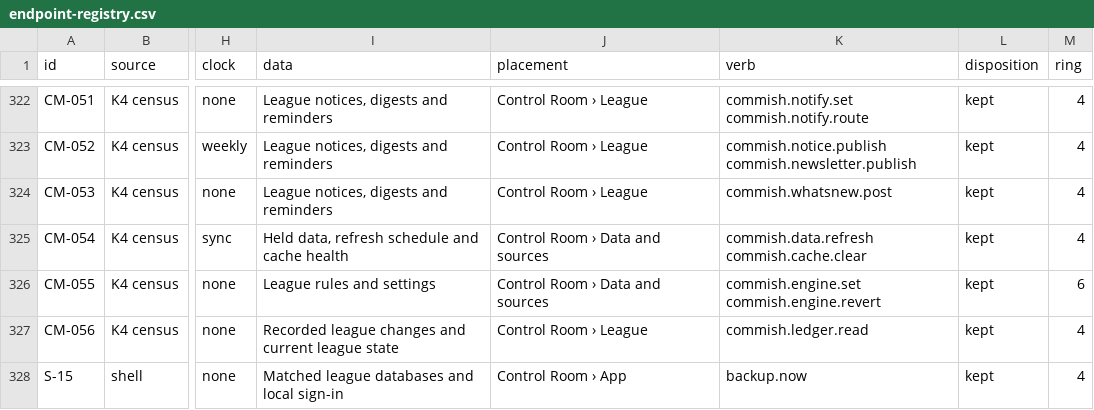
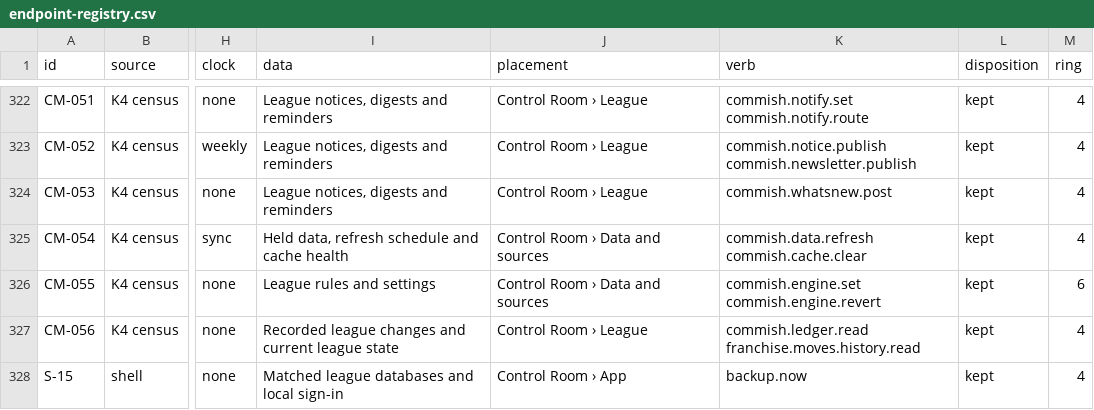
Before and after one commit to secureprospective/TheWarRoom, a CSV file: docs/ui/endpoint-registry.csv, drawn as a sheet; only a part is shown, gaps mark what is left out; the diff names each change by its address in the sheet, - before the commit and + after, or states it on an @@ line.

Commit message:
feat: show hosted franchise move history from native ledger [AI-assisted]

```diff
--- a/docs/ui/endpoint-registry.csv
+++ b/docs/ui/endpoint-registry.csv
-K327 (verb): commish.ledger.read
+K327 (verb): commish.ledger.read franchise.moves.history.read
```
Also changed, not shown: docs/architecture/boundary-adapters.tsv, 27 other files.
